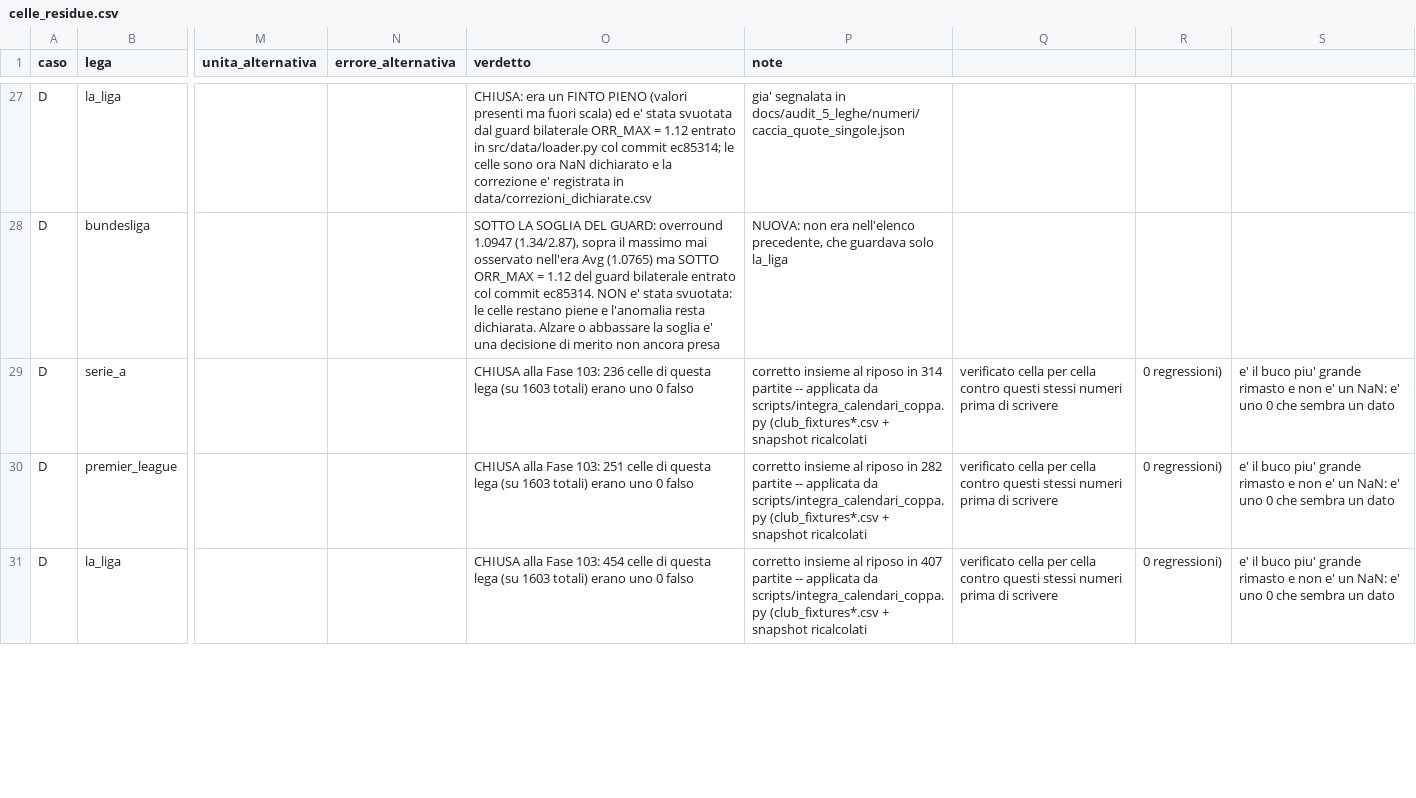
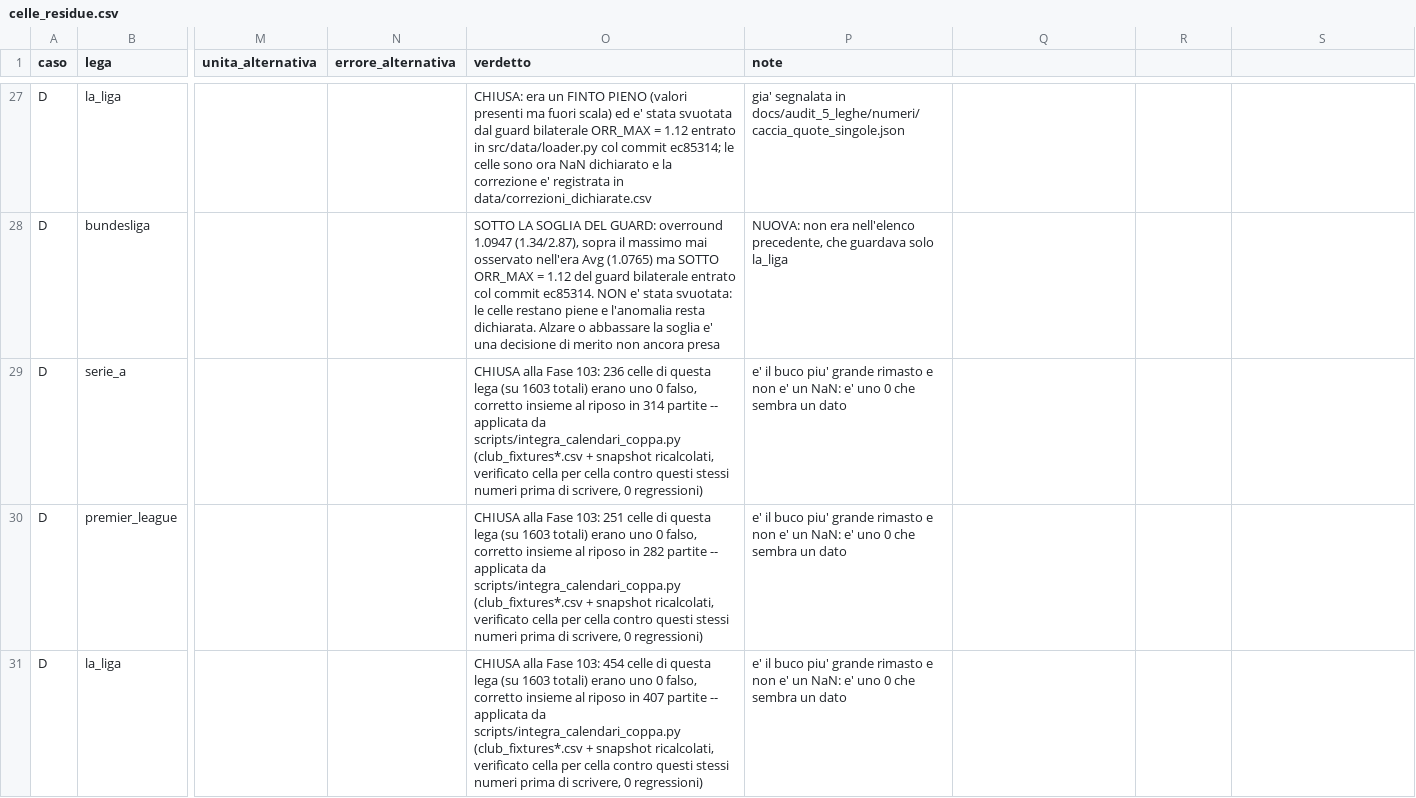
Before and after one commit to BTConomista/Polymarket-oracle, a CSV file: data/estimates/celle_residue.csv, drawn as a sheet; only a part is shown, gaps mark what is left out; the diff covers the shown part only; the diff names each change by its address in the sheet, - before the commit and + after, or states it on an @@ line.

```diff
--- a/data/estimates/celle_residue.csv
+++ b/data/estimates/celle_residue.csv
-O29 (verdetto): …uno 0 falso
+O29 (verdetto): …uno 0 falso, corretto insieme al riposo in 314 partite -- applicata da scripts/integra_calendari_coppa.py (club_fixtures*.csv + snapshot ricalcolati, verificato cella per cella contro questi stessi numeri prima di scrivere, 0 regressioni)
-P29 (note): corretto insieme al riposo in 314 partite -- applicata da scripts/integra_calendari_coppa.py (club_fixtures*.csv + snapshot ricalcolati
+P29 (note): e' il buco piu' grande rimasto e non e' un NaN: e' uno 0 che sembra un dato
-Q29:Q31: verificato cella per cella contro questi stessi numeri prima di scrivere
+Q29:Q31: (empty)
-R29:R31: 0 regressioni)
+R29:R31: (empty)
-S29:S31: e' il buco piu' grande rimasto e non e' un NaN: e' uno 0 che sembra un dato
+S29:S31: (empty)
-O30 (verdetto): …uno 0 falso
+O30 (verdetto): …uno 0 falso, corretto insieme al riposo in 282 partite -- applicata da scripts/integra_calendari_coppa.py (club_fixtures*.csv + snapshot ricalcolati, verificato cella per cella contro questi stessi numeri prima di scrivere, 0 regressioni)
-P30 (note): corretto insieme al riposo in 282 partite -- applicata da scripts/integra_calendari_coppa.py (club_fixtures*.csv + snapshot ricalcolati
+P30 (note): e' il buco piu' grande rimasto e non e' un NaN: e' uno 0 che sembra un dato
-O31 (verdetto): …uno 0 falso
+O31 (verdetto): …uno 0 falso, corretto insieme al riposo in 407 partite -- applicata da scripts/integra_calendari_coppa.py (club_fixtures*.csv + snapshot ricalcolati, verificato cella per cella contro questi stessi numeri prima di scrivere, 0 regressioni)
-P31 (note): corretto insieme al riposo in 407 partite -- applicata da scripts/integra_calendari_coppa.py (club_fixtures*.csv + snapshot ricalcolati
+P31 (note): e' il buco piu' grande rimasto e non e' un NaN: e' uno 0 che sembra un dato
```
Also changed, not shown: 14 edited cells elsewhere in this file, data/club_fixtures_bundesliga.csv, 11 other files.
